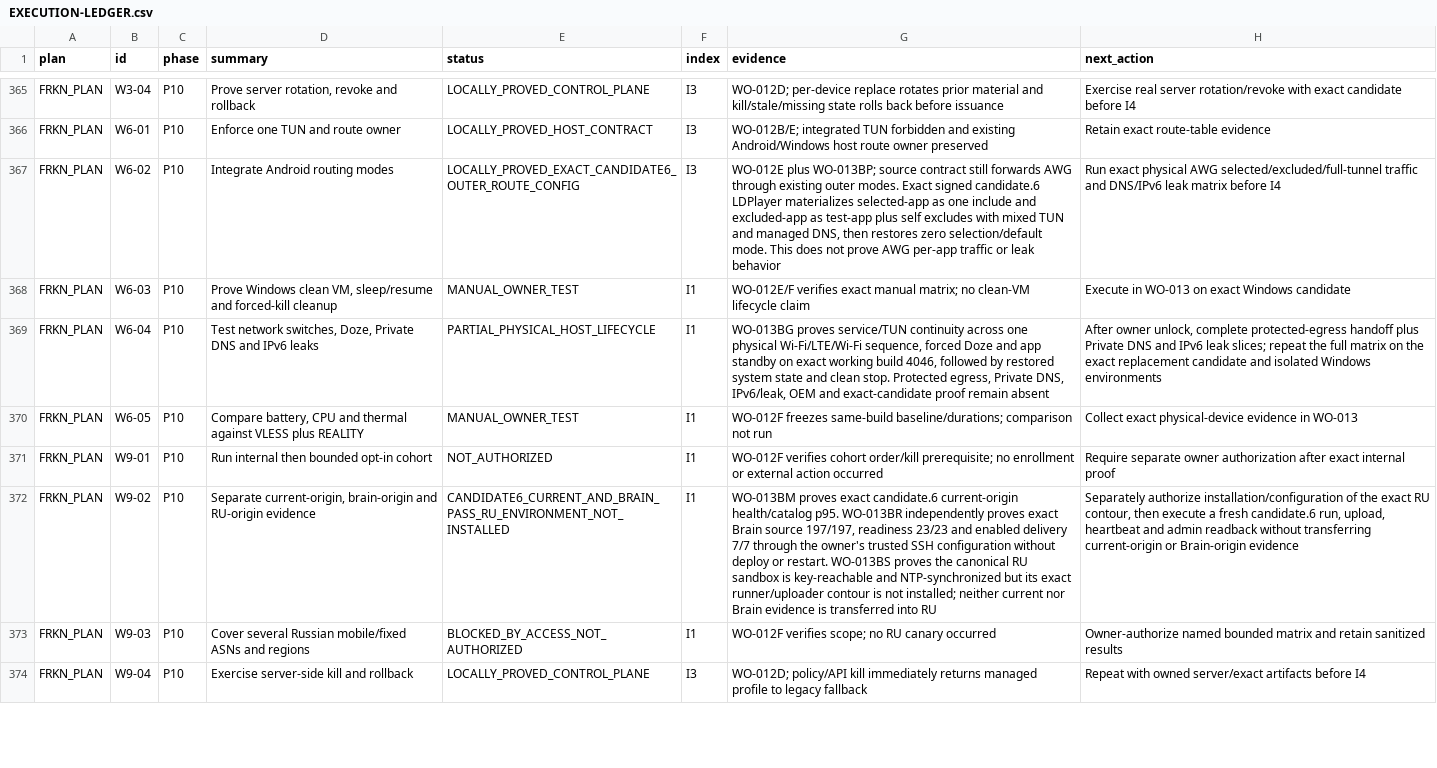
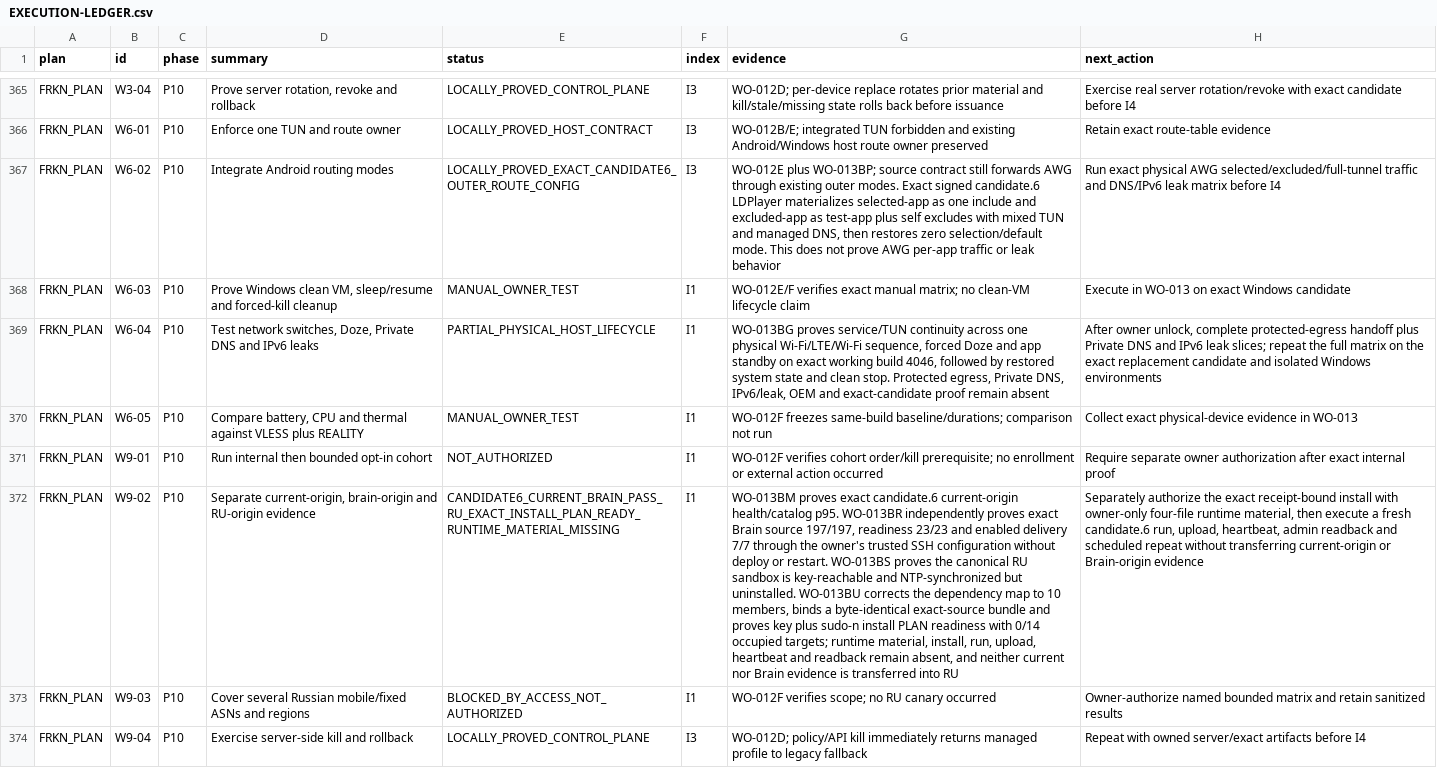
Before and after one commit to Kiwunaka/portal, a CSV file: docs/developer/work-orders/2026-08-21--release-1.2.0-megaplan/EXECUTION-LEDGER.csv, drawn as a sheet; only a part is shown, gaps mark what is left out; the diff covers the shown part only; the diff names each change by its address in the sheet, - before the commit and + after, or states it on an @@ line.

Commit message:
docs(release): retain candidate6 RU install plan

```diff
--- a/docs/developer/work-orders/2026-08-21--release-1.2.0-megaplan/EXECUTION-LEDGER.csv
+++ b/docs/developer/work-orders/2026-08-21--release-1.2.0-megaplan/EXECUTION-LEDGER.csv
-E372 (status): CANDIDATE6_CURRENT_AND_BRAIN_PASS_RU_ENVIRONMENT_NOT_INSTALLED
+E372 (status): CANDIDATE6_CURRENT_BRAIN_PASS_RU_EXACT_INSTALL_PLAN_READY_RUNTIME_MATERIAL_MISSING
-G372 (evidence): …NTP-synchronized but its exact runner/uploader contour is not installed; neither current…
+G372 (evidence): …NTP-synchronized but uninstalled. WO-013BU corrects the dependency map to 10 members, binds a byte-identical exact-source bundle and proves key plus sudo-n install PLAN readiness with 0/14 occupied targets; runtime material, install, run, upload, heartbeat and readback remain absent, and neither current…
-H372 (next_action): Separately authorize installation/configuration of the exact RU contour, then execute a fresh candidate.6 run, upload, heartbeat and admin readback without transferring…
+H372 (next_action): Separately authorize the exact receipt-bound install with owner-only four-file runtime material, then execute a fresh candidate.6 run, upload, heartbeat, admin readback and scheduled repeat without transferring…
```
Also changed, not shown: 1 edited cell elsewhere in this file, 4 other files.
